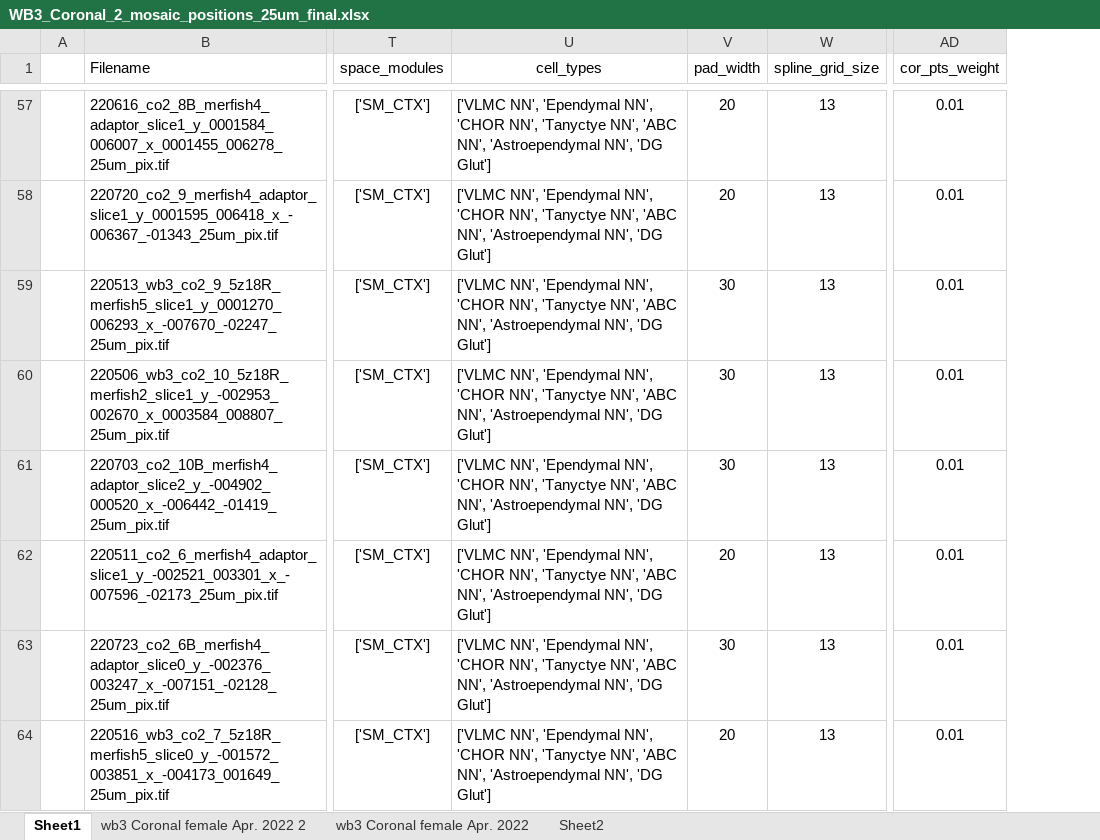
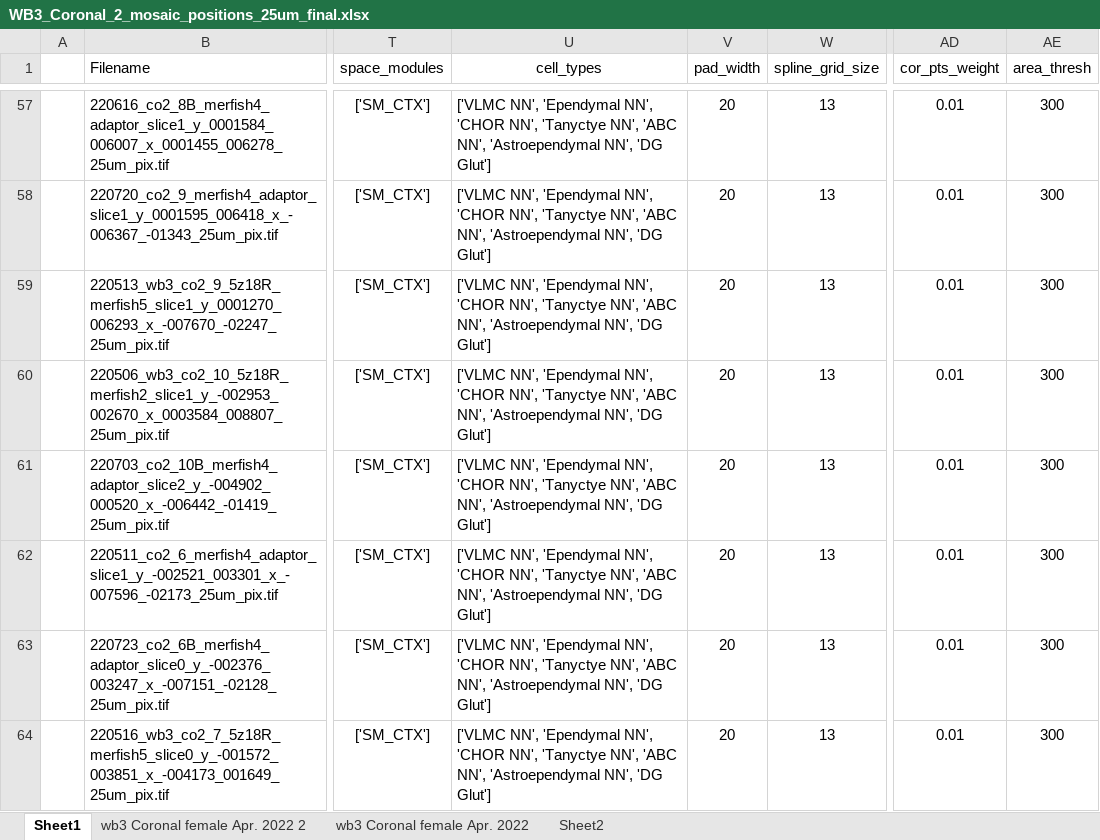
Before and after one commit to ZhuangLab/whole_mouse_brain_MERFISH_atlas_scripts_2023, an Excel workbook: scripts/ccf_registration/wb3_co2/WB3_Coronal_2_mosaic_positions_25um_final.xlsx, sheet Sheet1, drawn as a sheet; only a part is shown, gaps mark what is left out; values as stored, in another font and other column widths than the file's, no borders; conditional formats not drawn; the diff covers the shown part only; the diff names each change by its address in the sheet, - before the commit and + after, or states it on an @@ line.

```diff
--- a/scripts/ccf_registration/wb3_co2/WB3_Coronal_2_mosaic_positions_25um_final.xlsx (sheet Sheet1)
+++ b/scripts/ccf_registration/wb3_co2/WB3_Coronal_2_mosaic_positions_25um_final.xlsx (sheet Sheet1)
+column AE (area_thresh), rows 57-64: all 300
-V59:V61 (pad_width): 30
+V59:V61 (pad_width): 20
-V63 (pad_width): 30
+V63 (pad_width): 20
```
Also changed, not shown: 16 edited cells and cell formats elsewhere in this sheet, scripts/ccf_registration/wb3_co1/WB3_Coronal_1_mosaic_positions_25um_final.xlsx, scripts/ccf_registration/wb3_co1/WB3_co1_cell_types_to_annotations.xlsx, 31 other files.
